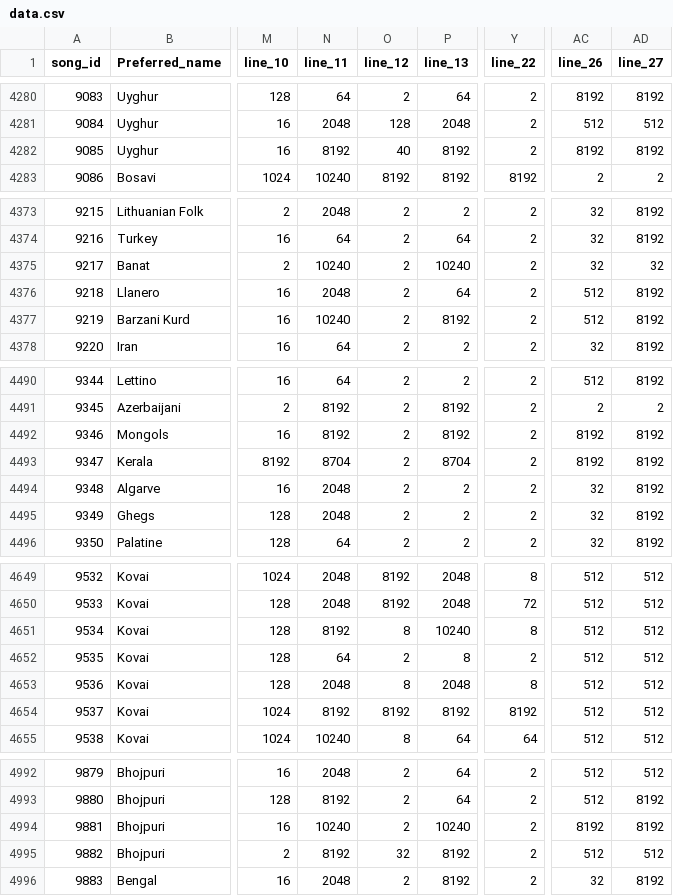
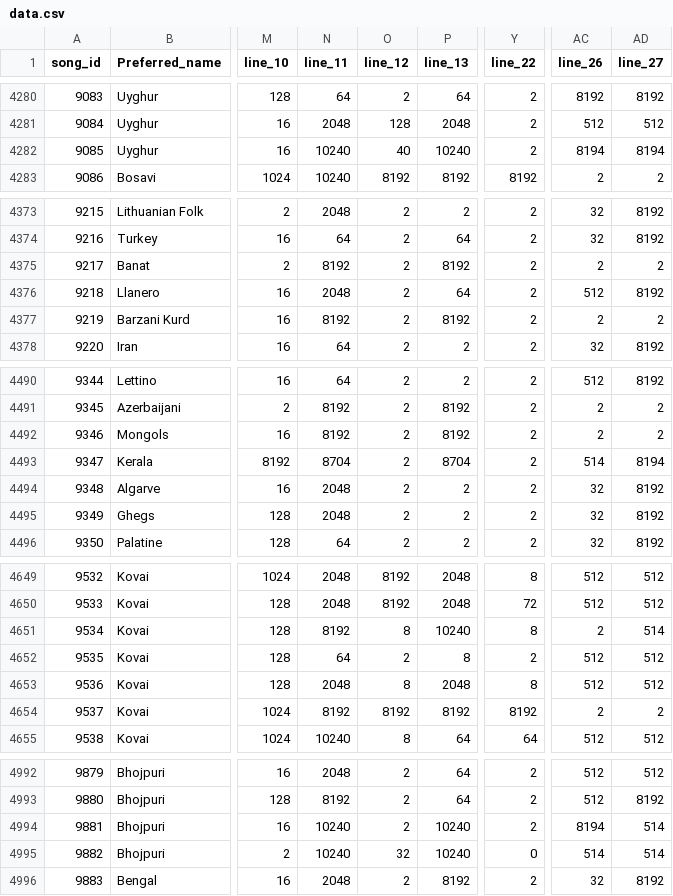
Before and after one commit to theglobaljukebox/cantometrics, a CSV file: raw/data.csv, drawn as a sheet; only a part is shown, gaps mark what is left out; the diff covers the shown part only; the diff names each change by its address in the sheet, - before the commit and + after, or states it on an @@ line.

```diff
--- a/raw/data.csv
+++ b/raw/data.csv
-N4282 (line_11): 8192
+N4282 (line_11): 10240
-P4282 (line_13): 8192
+P4282 (line_13): 10240
-AC4282 (line_26): 8192
+AC4282 (line_26): 8194
-AD4282 (line_27): 8192
+AD4282 (line_27): 8194
-N4375 (line_11): 10240
+N4375 (line_11): 8192
-P4375 (line_13): 10240
+P4375 (line_13): 8192
-AC4375 (line_26): 32
+AC4375 (line_26): 2
-AD4375 (line_27): 32
+AD4375 (line_27): 2
-N4377 (line_11): 10240
+N4377 (line_11): 8192
-AC4377 (line_26): 512
+AC4377 (line_26): 2
-AD4377 (line_27): 8192
+AD4377 (line_27): 2
-AC4492 (line_26): 8192
+AC4492 (line_26): 2
-AD4492 (line_27): 8192
+AD4492 (line_27): 2
-AC4493 (line_26): 8192
+AC4493 (line_26): 514
-AD4493 (line_27): 8192
+AD4493 (line_27): 8194
-AC4651 (line_26): 512
+AC4651 (line_26): 2
-AD4651 (line_27): 512
+AD4651 (line_27): 514
-AC4654 (line_26): 512
+AC4654 (line_26): 2
-AD4654 (line_27): 512
+AD4654 (line_27): 2
-AC4994 (line_26): 8192
+AC4994 (line_26): 8194
-AD4994 (line_27): 8192
+AD4994 (line_27): 514
-N4995 (line_11): 8192
+N4995 (line_11): 10240
-P4995 (line_13): 8192
+P4995 (line_13): 10240
-Y4995 (line_22): 2
+Y4995 (line_22): 0
-AC4995 (line_26): 512
+AC4995 (line_26): 514
-AD4995 (line_27): 512
+AD4995 (line_27): 514
```
Also changed, not shown: 10 edited cells elsewhere in this file, etc/meta_variables.csv, 1 other file.
